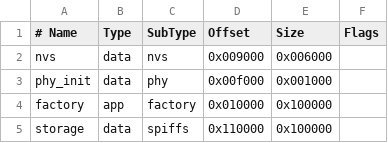
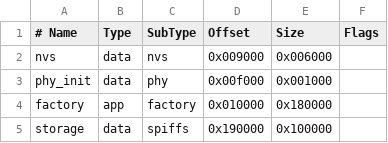
Before and after one commit to shmuelzon/esp32-ble2mqtt, a CSV file: partitions.csv, drawn as a sheet.

Commit message:
Enlarge app partition size

```diff
--- a/partitions.csv
+++ b/partitions.csv
@@ -3,3 +3,3 @@ nvs,      data, nvs,     0x009000, 0x006000,
 phy_init, data, phy,     0x00f000, 0x001000,
-factory,  app,  factory, 0x010000, 0x100000,
-storage,  data, spiffs,  0x110000, 0x100000,
+factory,  app,  factory, 0x010000, 0x180000,
+storage,  data, spiffs,  0x190000, 0x100000,
```
Also changed, not shown: 1 other file.
